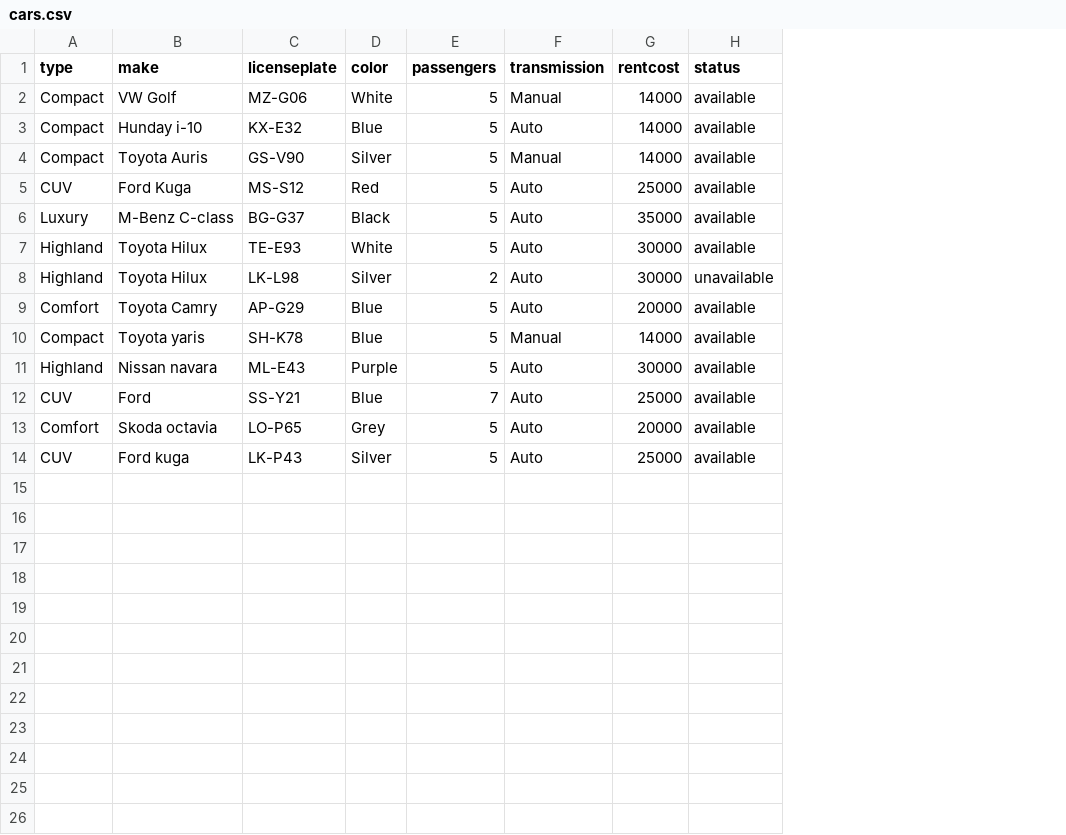
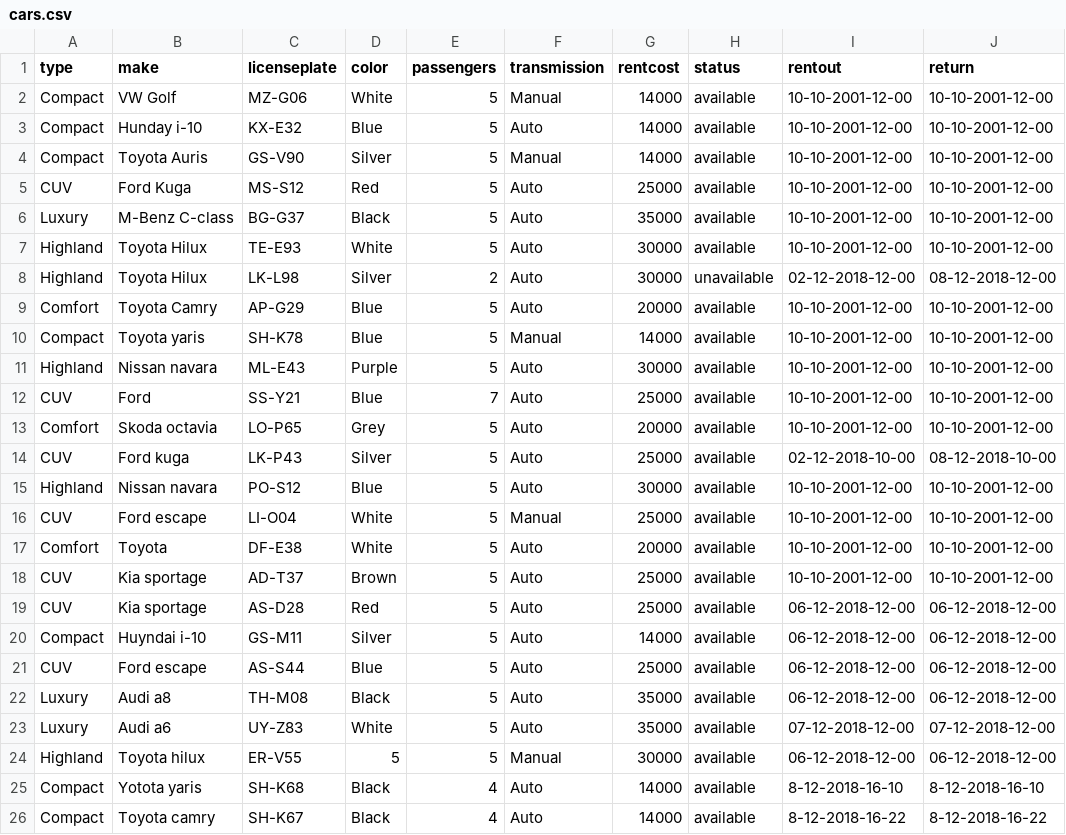
Before and after one commit to FridrikOG/AnimatedSpock, a CSV file: data/cars.csv, drawn as a sheet; the diff names each change by its address in the sheet, - before the commit and + after, or states it on an @@ line.

```diff
--- a/data/cars.csv
+++ b/data/cars.csv
+column I (rentout), rows 2-14: 10-10-2001-12-00 | 10-10-2001-12-00 | 10-10-2001-12-00 | 10-10-2001-12-00 | 10-10-2001-12-00 | 10-10-2001-12-00 | 02-12-2018-12-00 | 10-10-2001-12-00 | 10-10-2001-12-00 | 10-10-2001-12-00 | 10-10-2001-12-00 | 10-10-2001-12-00 | 02-12-2018-10-00
+column J (return), rows 2-14: 10-10-2001-12-00 | 10-10-2001-12-00 | 10-10-2001-12-00 | 10-10-2001-12-00 | 10-10-2001-12-00 | 10-10-2001-12-00 | 08-12-2018-12-00 | 10-10-2001-12-00 | 10-10-2001-12-00 | 10-10-2001-12-00 | 10-10-2001-12-00 | 10-10-2001-12-00 | 08-12-2018-10-00
+row 15: Highland | Nissan navara | PO-S12 | Blue | 5 | Auto | 30000 | available | 10-10-2001-12-00 | 10-10-2001-12-00
+row 16: CUV | Ford escape | LI-O04 | White | 5 | Manual | 25000 | available | 10-10-2001-12-00 | 10-10-2001-12-00
+row 17: Comfort | Toyota | DF-E38 | White | 5 | Auto | 20000 | available | 10-10-2001-12-00 | 10-10-2001-12-00
+row 18: CUV | Kia sportage | AD-T37 | Brown | 5 | Auto | 25000 | available | 10-10-2001-12-00 | 10-10-2001-12-00
+row 19: CUV | Kia sportage | AS-D28 | Red | 5 | Auto | 25000 | available | 06-12-2018-12-00 | 06-12-2018-12-00
+row 20: Compact | Huyndai i-10 | GS-M11 | Silver | 5 | Auto | 14000 | available | 06-12-2018-12-00 | 06-12-2018-12-00
+row 21: CUV | Ford escape | AS-S44 | Blue | 5 | Auto | 25000 | available | 06-12-2018-12-00 | 06-12-2018-12-00
+row 22: Luxury | Audi a8 | TH-M08 | Black | 5 | Auto | 35000 | available | 06-12-2018-12-00 | 06-12-2018-12-00
+row 23: Luxury | Audi a6 | UY-Z83 | White | 5 | Auto | 35000 | available | 07-12-2018-12-00 | 07-12-2018-12-00
+row 24: Highland | Toyota hilux | ER-V55 | 5 | 5 | Manual | 30000 | available | 06-12-2018-12-00 | 06-12-2018-12-00
+row 25: Compact | Yotota yaris | SH-K68 | Black | 4 | Auto | 14000 | available | 8-12-2018-16-10 | 8-12-2018-16-10
+row 26: Compact | Toyota camry | SH-K67 | Black | 4 | Auto | 14000 | available | 8-12-2018-16-22 | 8-12-2018-16-22
```
Also changed, not shown: 18 other files.
